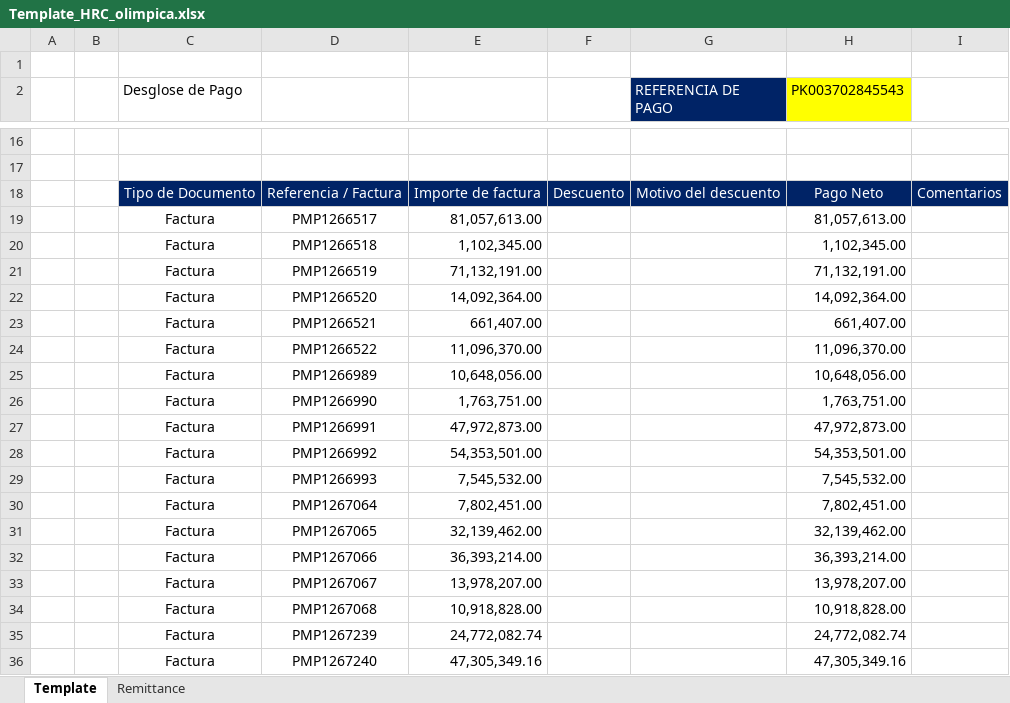
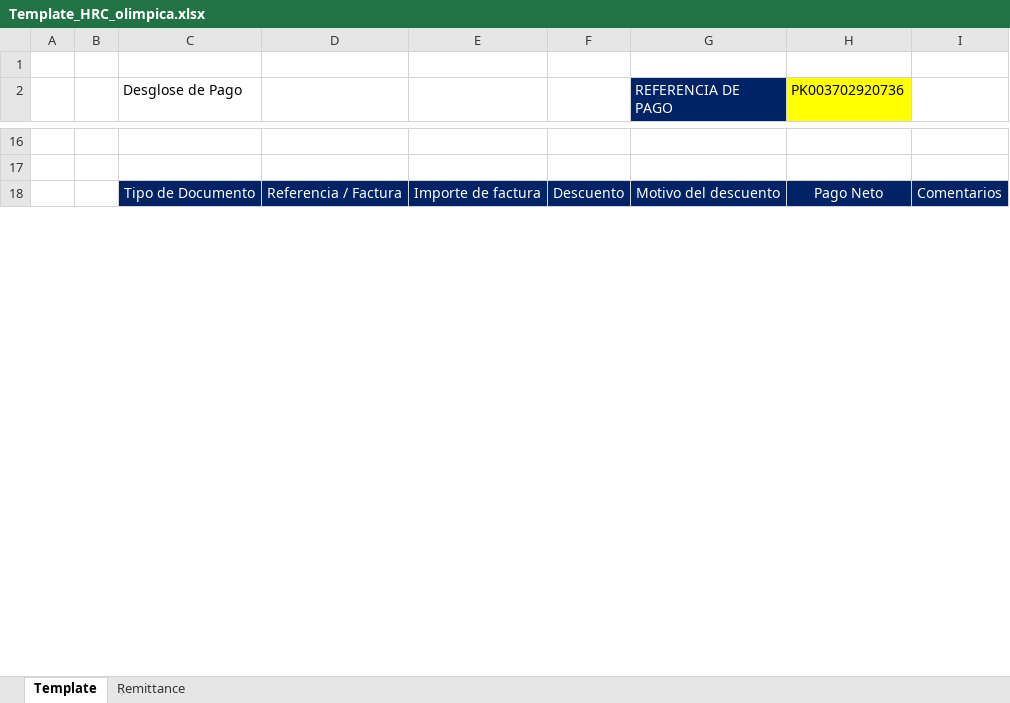
Before and after one commit to svbdatavision/Unilever_Collect_Digital, an Excel workbook: Pruebas/Archivos/Template/Colombia/Template_HRC_olimpica.xlsx, sheet Template, drawn as a sheet; only a part is shown, gaps mark what is left out; values as stored, in another font and other column widths than the file's, no borders; removed rows and columns are numbered as before the commit, all else as after; the diff covers the shown part only; the diff names each change by its address in the sheet, - before the commit and + after, or states it on an @@ line.

```diff
--- a/Pruebas/Archivos/Template/Colombia/Template_HRC_olimpica.xlsx (sheet Template)
+++ b/Pruebas/Archivos/Template/Colombia/Template_HRC_olimpica.xlsx (sheet Template)
-H2: PK003702845543
+H2: PK003702920736
-row 19:  |  | Factura | PMP1266517 | 81,057,613.00 |  |  | 81,057,613.00
-row 20:  |  | Factura | PMP1266518 | 1,102,345.00 |  |  | 1,102,345.00
-row 21:  |  | Factura | PMP1266519 | 71,132,191.00 |  |  | 71,132,191.00
-row 22:  |  | Factura | PMP1266520 | 14,092,364.00 |  |  | 14,092,364.00
-row 23:  |  | Factura | PMP1266521 | 661,407.00 |  |  | 661,407.00
-row 24:  |  | Factura | PMP1266522 | 11,096,370.00 |  |  | 11,096,370.00
-row 25:  |  | Factura | PMP1266989 | 10,648,056.00 |  |  | 10,648,056.00
-row 26:  |  | Factura | PMP1266990 | 1,763,751.00 |  |  | 1,763,751.00
-row 27:  |  | Factura | PMP1266991 | 47,972,873.00 |  |  | 47,972,873.00
-row 28:  |  | Factura | PMP1266992 | 54,353,501.00 |  |  | 54,353,501.00
-row 29:  |  | Factura | PMP1266993 | 7,545,532.00 |  |  | 7,545,532.00
-row 30:  |  | Factura | PMP1267064 | 7,802,451.00 |  |  | 7,802,451.00
-row 31:  |  | Factura | PMP1267065 | 32,139,462.00 |  |  | 32,139,462.00
-row 32:  |  | Factura | PMP1267066 | 36,393,214.00 |  |  | 36,393,214.00
-row 33:  |  | Factura | PMP1267067 | 13,978,207.00 |  |  | 13,978,207.00
-row 34:  |  | Factura | PMP1267068 | 10,918,828.00 |  |  | 10,918,828.00
-row 35:  |  | Factura | PMP1267239 | 24,772,082.74 |  |  | 24,772,082.74
-row 36:  |  | Factura | PMP1267240 | 47,305,349.16 |  |  | 47,305,349.16
```
Also changed, not shown: 62 added rows, 14 removed rows and 33 edited cells elsewhere in this sheet, sheet Remittance, Pruebas/Archivos/Cartera/FBL5N_olimpica.xlsx, Pruebas/Archivos/Remittance/Colombia/Remittance_olimpica.xlsx, 18 other files.
